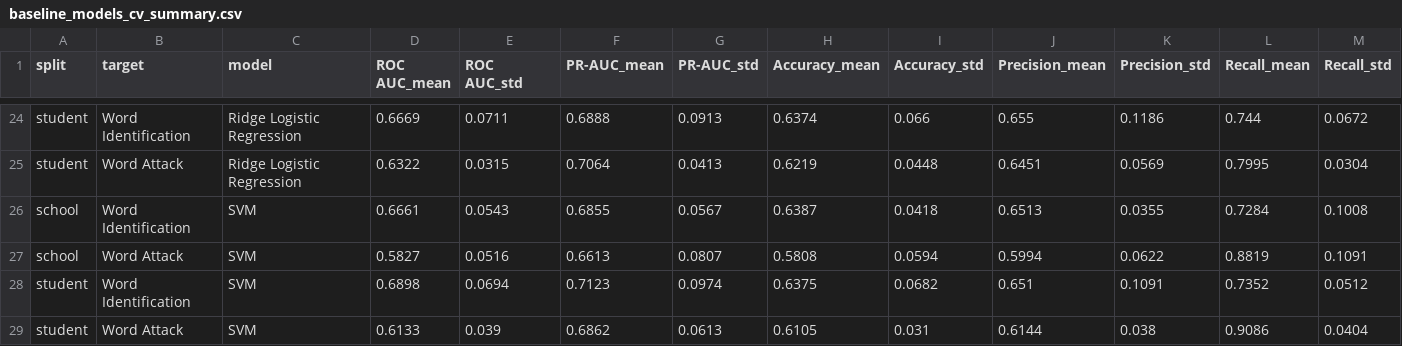
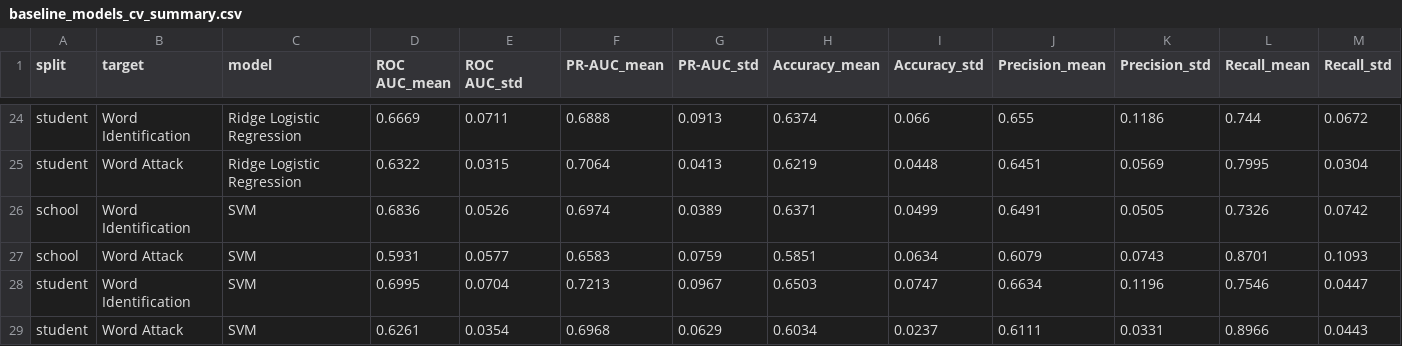
Before and after one commit to meghagangal362015/cmpe257-early-reading-prediction, a CSV file: results/baseline_models_cv_summary.csv, drawn as a sheet; only a part is shown, gaps mark what is left out; removed rows and columns are numbered as before the commit, all else as after; rows hold the shown columns only; the diff names each change by its address in the sheet, - before the commit and + after, or states it on an @@ line.

```diff
--- a/results/baseline_models_cv_summary.csv
+++ b/results/baseline_models_cv_summary.csv
-row 26: school | Word Identification | SVM | 0.6661 | 0.0543 | 0.6855 | 0.0567 | 0.6387 | 0.0418 | 0.6513 | 0.0355 | 0.7284 | 0.1008
-row 27: school | Word Attack | SVM | 0.5827 | 0.0516 | 0.6613 | 0.0807 | 0.5808 | 0.0594 | 0.5994 | 0.0622 | 0.8819 | 0.1091
-row 28: student | Word Identification | SVM | 0.6898 | 0.0694 | 0.7123 | 0.0974 | 0.6375 | 0.0682 | 0.651 | 0.1091 | 0.7352 | 0.0512
-row 29: student | Word Attack | SVM | 0.6133 | 0.039 | 0.6862 | 0.0613 | 0.6105 | 0.031 | 0.6144 | 0.038 | 0.9086 | 0.0404
+row 26: school | Word Identification | SVM | 0.6836 | 0.0526 | 0.6974 | 0.0389 | 0.6371 | 0.0499 | 0.6491 | 0.0505 | 0.7326 | 0.0742
+row 27: school | Word Attack | SVM | 0.5931 | 0.0577 | 0.6583 | 0.0759 | 0.5851 | 0.0634 | 0.6079 | 0.0743 | 0.8701 | 0.1093
+row 28: student | Word Identification | SVM | 0.6995 | 0.0704 | 0.7213 | 0.0967 | 0.6503 | 0.0747 | 0.6634 | 0.1196 | 0.7546 | 0.0447
+row 29: student | Word Attack | SVM | 0.6261 | 0.0354 | 0.6968 | 0.0629 | 0.6034 | 0.0237 | 0.6111 | 0.0331 | 0.8966 | 0.0443
```
Also changed, not shown: results/baseline_models_cv_fold_metrics.csv, results/baseline_vs_paper_and_team.csv, 14 other files.
